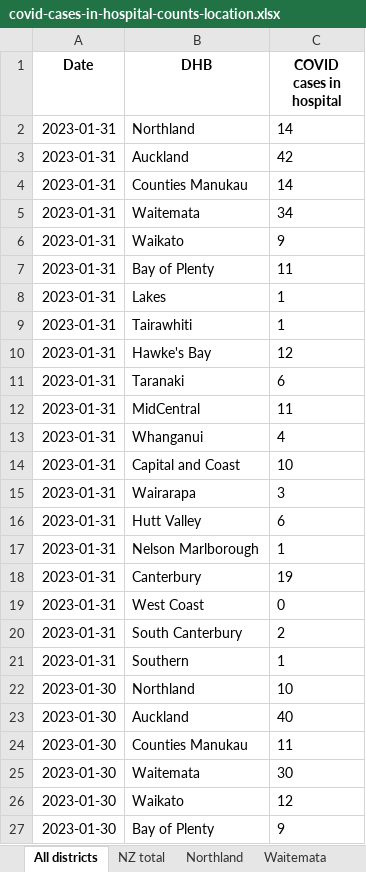
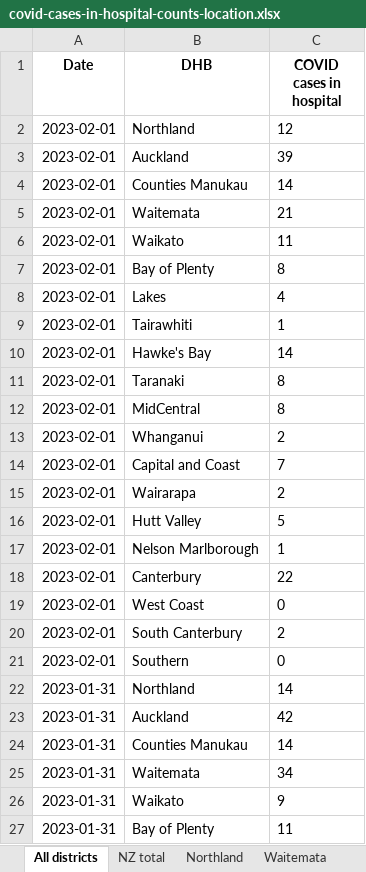
Before and after one commit to minhealthnz/nz-covid-data, an Excel workbook: cases/covid-cases-in-hospital-counts-location.xlsx, sheet All districts, drawn as a sheet; only a part is shown; the shorter side is filled out with more unchanged rows; values as stored, in another font and other column widths than the file's, no borders; the diff names each change by its address in the sheet, - before the commit and + after, or states it on an @@ line.

Commit message:
COVID-19 case data 1/02

```diff
--- a/cases/covid-cases-in-hospital-counts-location.xlsx (sheet All districts)
+++ b/cases/covid-cases-in-hospital-counts-location.xlsx (sheet All districts)
+row 2: 2023-02-01 | Northland | 12
+row 3: 2023-02-01 | Auckland | 39
+row 4: 2023-02-01 | Counties Manukau | 14
+row 5: 2023-02-01 | Waitemata | 21
+row 6: 2023-02-01 | Waikato | 11
+row 7: 2023-02-01 | Bay of Plenty | 8
+row 8: 2023-02-01 | Lakes | 4
+row 9: 2023-02-01 | Tairawhiti | 1
+row 10: 2023-02-01 | Hawke's Bay | 14
+row 11: 2023-02-01 | Taranaki | 8
+row 12: 2023-02-01 | MidCentral | 8
+row 13: 2023-02-01 | Whanganui | 2
+row 14: 2023-02-01 | Capital and Coast | 7
+row 15: 2023-02-01 | Wairarapa | 2
+row 16: 2023-02-01 | Hutt Valley | 5
+row 17: 2023-02-01 | Nelson Marlborough | 1
+row 18: 2023-02-01 | Canterbury | 22
+row 19: 2023-02-01 | West Coast | 0
+row 20: 2023-02-01 | South Canterbury | 2
+row 21: 2023-02-01 | Southern | 0
```
Also changed, not shown: sheet Tairawhiti, sheet West Coast only, sheet Wairarapa, sheet Whanganui, sheet South Canterbury, sheet Nelson Marlborough, 17 more sheets, cases/covid-cases-counts-location.xlsx, 3 other files.
